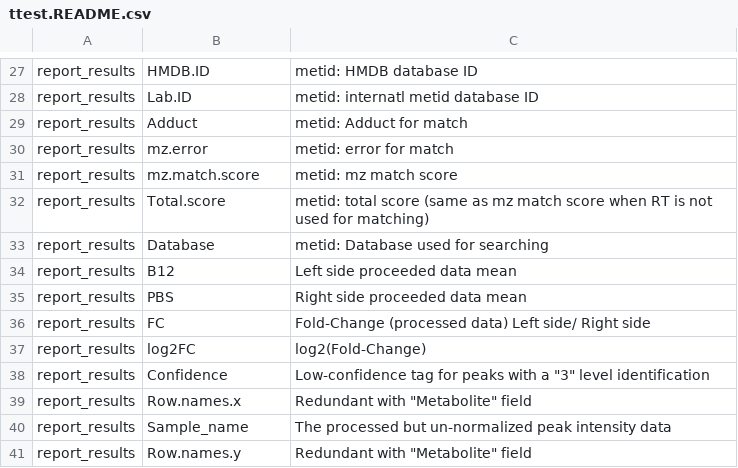
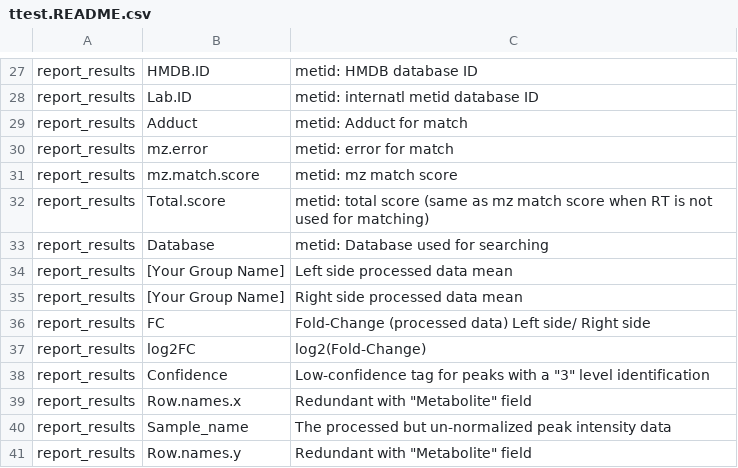
Before and after one commit to HeatherKates/SECIM_Reporting, a CSV file: InputFiles/ttest.README.csv, drawn as a sheet; only a part is shown, gaps mark what is left out.

Commit message:
Replaced README for ttest with one that doesn't mention specific group names

```diff
--- a/InputFiles/ttest.README.csv
+++ b/InputFiles/ttest.README.csv
@@ -33,4 +33,4 @@ report_results,Total.score,metid: total score (same as mz match score when RT is
 report_results,Database,metid: Database used for searching
-report_results,B12,Left side proceeded data mean
-report_results,PBS,Right side proceeded data mean
+report_results,[Your Group Name],Left side processed data mean
+report_results,[Your Group Name],Right side processed data mean
 report_results,FC,Fold-Change (processed data) Left side/ Right side
```
